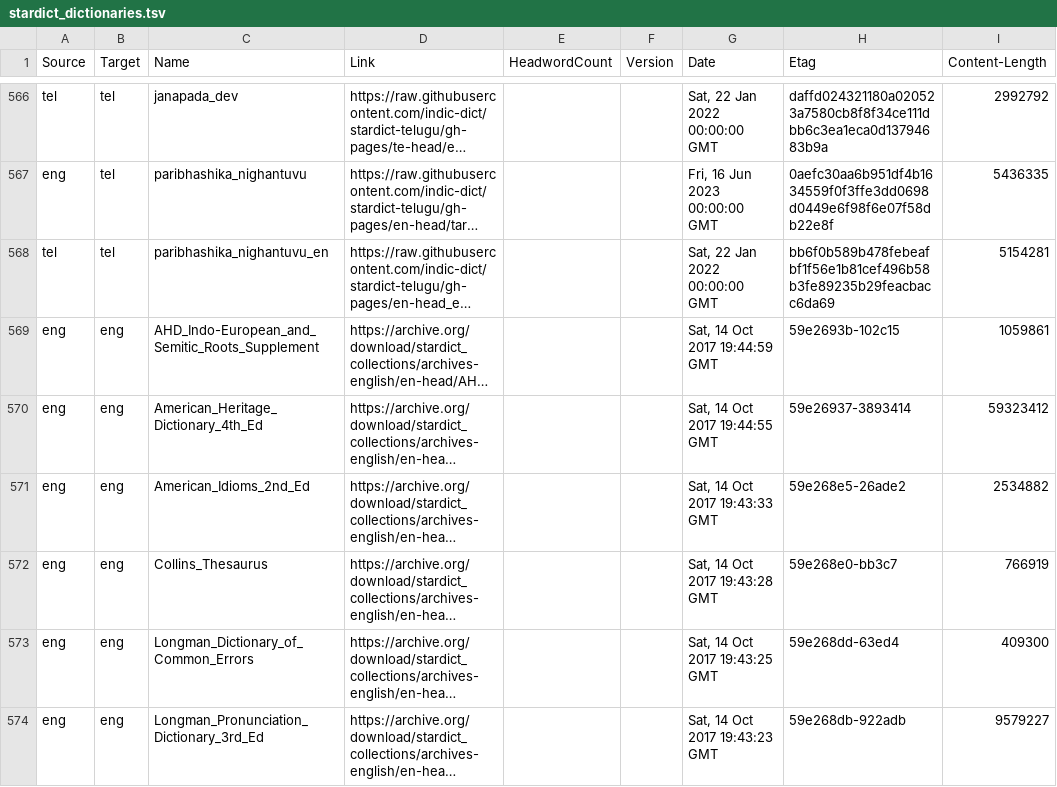
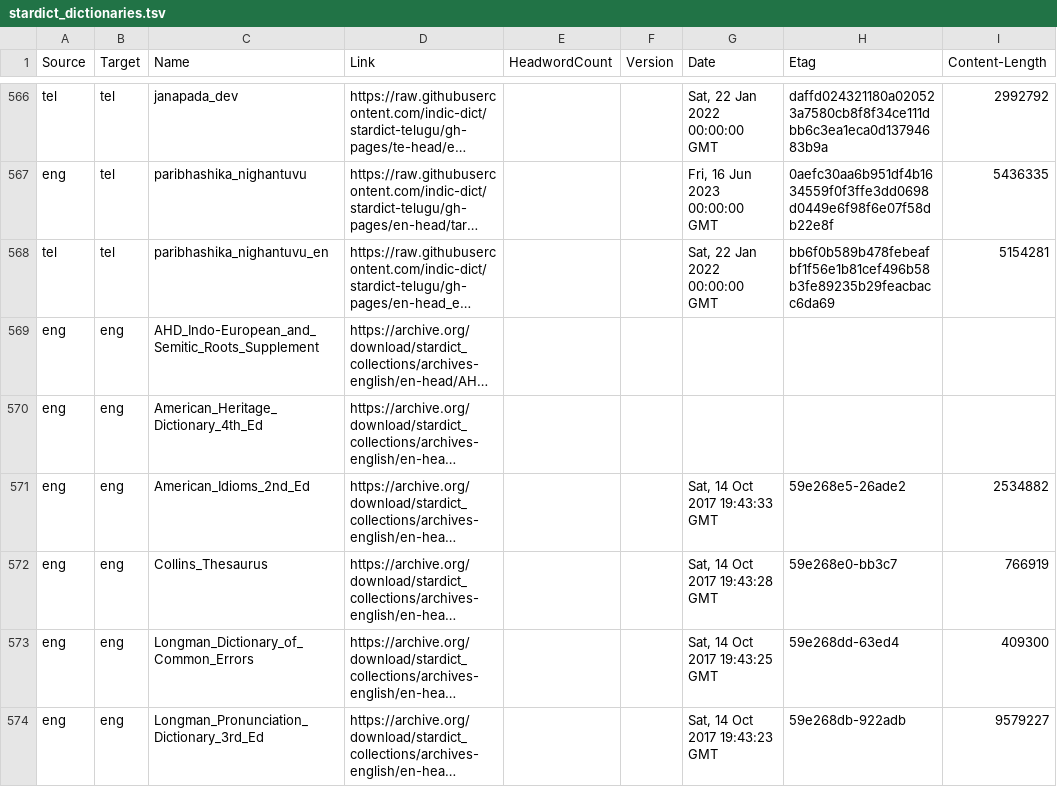
Before and after one commit to drdhaval2785/Stardict-lists, a TSV file: stardict_dictionaries.tsv, drawn as a sheet; only a part is shown, gaps mark what is left out; long unchanged cells end in …; the diff names each change by its address in the sheet, - before the commit and + after, or states it on an @@ line.

Commit message:
regen as of 2026-11-01

```diff
--- a/stardict_dictionaries.tsv
+++ b/stardict_dictionaries.tsv
-G569 (Date): Sat, 14 Oct 2017 19:44:59 GMT
+G569 (Date): (empty)
-H569 (Etag): 59e2693b-102c15
+H569 (Etag): (empty)
-I569 (Content-Length): 1059861
+I569 (Content-Length): (empty)
-G570 (Date): Sat, 14 Oct 2017 19:44:55 GMT
+G570 (Date): (empty)
-H570 (Etag): 59e26937-3893414
+H570 (Etag): (empty)
-I570 (Content-Length): 59323412
+I570 (Content-Length): (empty)
```
